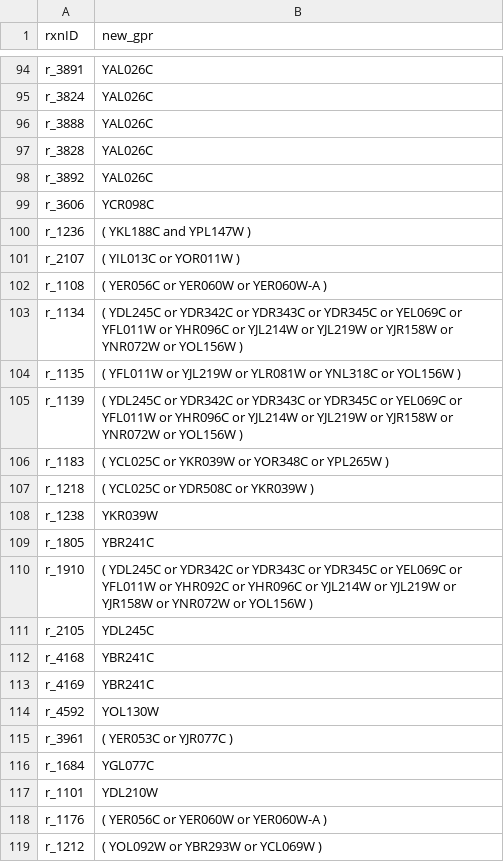
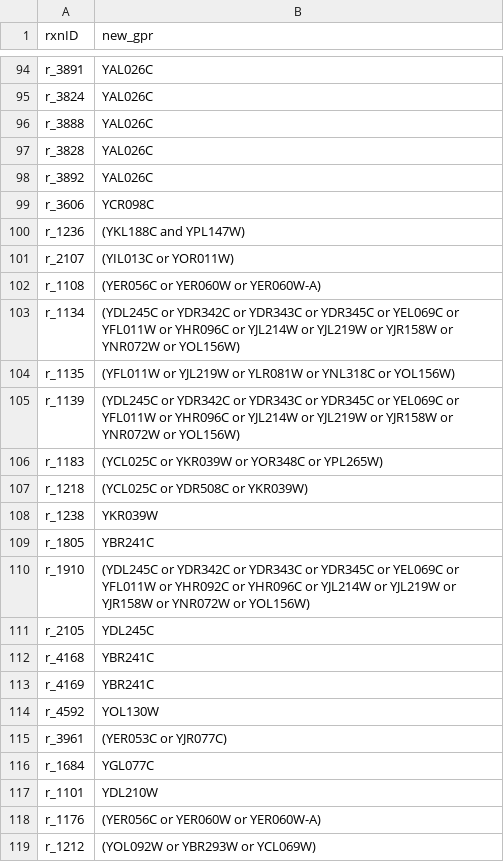
Before and after one commit to jeongsup-moon/yeast-GEM, a TSV file: data/modelCuration/TransRxnNewGPR.tsv, drawn as a sheet; only a part is shown, gaps mark what is left out; the diff covers the shown part only.

```diff
--- a/data/modelCuration/TransRxnNewGPR.tsv
+++ b/data/modelCuration/TransRxnNewGPR.tsv
@@ -99,13 +99,13 @@ r_3892	YAL026C
 r_3606	YCR098C
-r_1236	( YKL188C and YPL147W )
-r_2107	( YIL013C or YOR011W )
-r_1108	 ( YER056C or YER060W or YER060W-A )
-r_1134	( YDL245C or YDR342C or YDR343C or YDR345C or YEL069C or YFL011W  or YHR096C or YJL214W or YJL219W or YJR158W  or YNR072W or YOL156W )
-r_1135	( YFL011W or YJL219W or YLR081W or YNL318C or YOL156W )
-r_1139	( YDL245C or YDR342C or YDR343C or YDR345C or YEL069C or YFL011W  or YHR096C or YJL214W or YJL219W or YJR158W or YNR072W or YOL156W )
-r_1183	( YCL025C or YKR039W or YOR348C or YPL265W )
-r_1218	( YCL025C or YDR508C or YKR039W )
+r_1236	(YKL188C and YPL147W)
+r_2107	(YIL013C or YOR011W)
+r_1108	 (YER056C or YER060W or YER060W-A)
+r_1134	(YDL245C or YDR342C or YDR343C or YDR345C or YEL069C or YFL011W  or YHR096C or YJL214W or YJL219W or YJR158W  or YNR072W or YOL156W)
+r_1135	(YFL011W or YJL219W or YLR081W or YNL318C or YOL156W)
+r_1139	(YDL245C or YDR342C or YDR343C or YDR345C or YEL069C or YFL011W  or YHR096C or YJL214W or YJL219W or YJR158W or YNR072W or YOL156W)
+r_1183	(YCL025C or YKR039W or YOR348C or YPL265W)
+r_1218	(YCL025C or YDR508C or YKR039W)
 r_1238	YKR039W
 r_1805	YBR241C
-r_1910	( YDL245C or YDR342C or YDR343C or YDR345C or YEL069C or YFL011W or YHR092C or YHR096C or YJL214W or YJL219W or YJR158W or YNR072W or YOL156W )
+r_1910	(YDL245C or YDR342C or YDR343C or YDR345C or YEL069C or YFL011W or YHR092C or YHR096C or YJL214W or YJL219W or YJR158W or YNR072W or YOL156W)
 r_2105	YDL245C
@@ -114,6 +114,6 @@ r_4169	YBR241C
 r_4592	YOL130W
-r_3961	( YER053C or YJR077C )
+r_3961	(YER053C or YJR077C)
 r_1684	YGL077C
 r_1101	YDL210W
-r_1176	( YER056C or YER060W or YER060W-A )
-r_1212	( YOL092W or YBR293W or YCL069W )
+r_1176	(YER056C or YER060W or YER060W-A)
+r_1212	(YOL092W or YBR293W or YCL069W)
```
Also changed, not shown: 40 edited cells elsewhere in this file, 1 other file.
